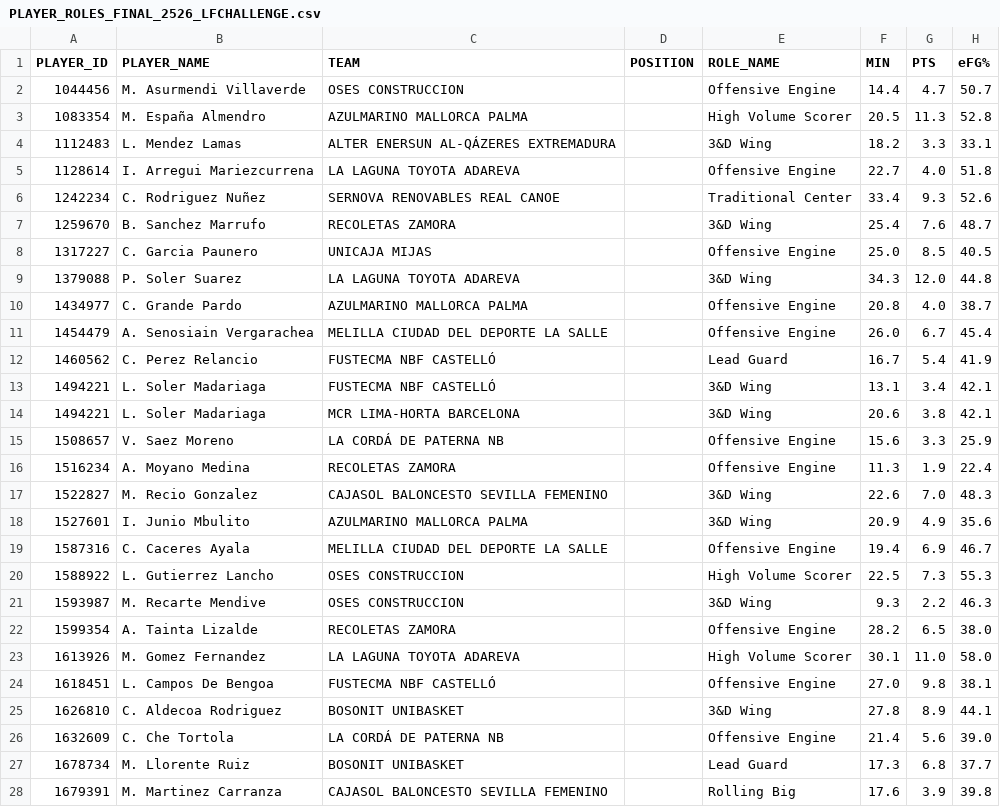
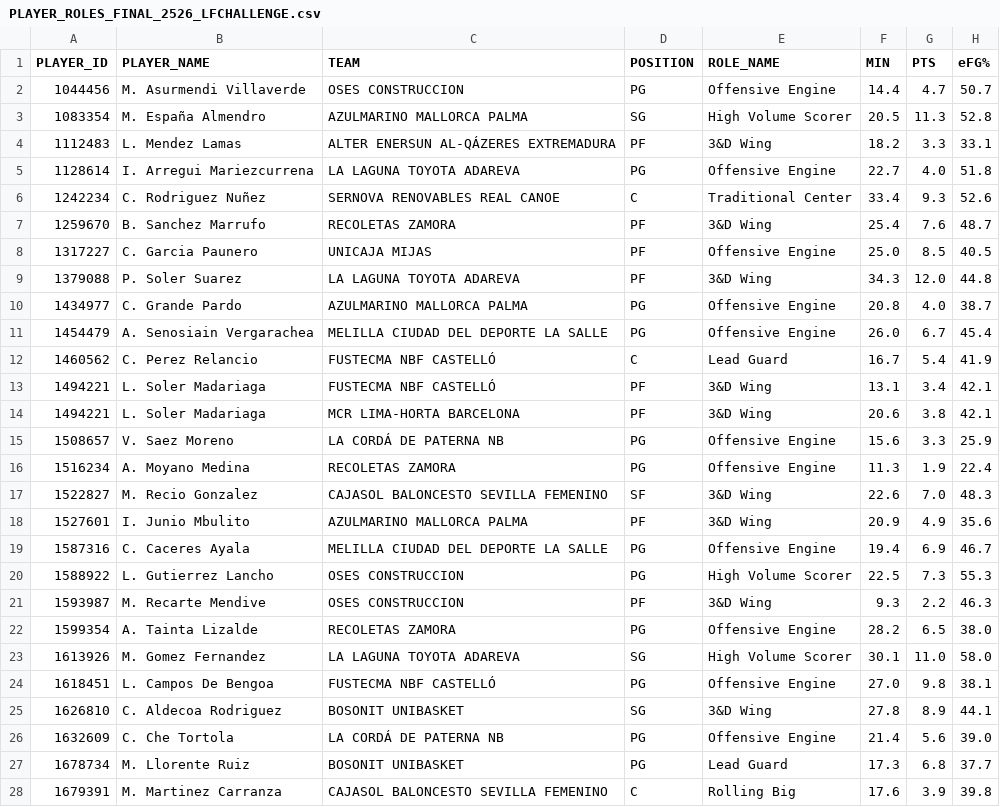
Before and after one commit to AnalyzingBasketball/API_FEB, a CSV file: data/PLAYER_ROLES_FINAL_2526_LFCHALLENGE.csv, drawn as a sheet; only a part is shown; the diff covers the shown part only; the diff names each change by its address in the sheet, - before the commit and + after, or states it on an @@ line.

```diff
--- a/data/PLAYER_ROLES_FINAL_2526_LFCHALLENGE.csv
+++ b/data/PLAYER_ROLES_FINAL_2526_LFCHALLENGE.csv
-D2 (POSITION): (empty)
+D2 (POSITION): PG
-D3 (POSITION): (empty)
+D3 (POSITION): SG
-D4 (POSITION): (empty)
+D4 (POSITION): PF
-D5 (POSITION): (empty)
+D5 (POSITION): PG
-D6 (POSITION): (empty)
+D6 (POSITION): C
-D7:D9 (POSITION): (empty)
+D7:D9 (POSITION): PF
-D10:D11 (POSITION): (empty)
+D10:D11 (POSITION): PG
-D12 (POSITION): (empty)
+D12 (POSITION): C
-D13:D14 (POSITION): (empty)
+D13:D14 (POSITION): PF
-D15:D16 (POSITION): (empty)
+D15:D16 (POSITION): PG
-D17 (POSITION): (empty)
+D17 (POSITION): SF
-D18 (POSITION): (empty)
+D18 (POSITION): PF
-D19:D20 (POSITION): (empty)
+D19:D20 (POSITION): PG
-D21 (POSITION): (empty)
+D21 (POSITION): PF
-D22 (POSITION): (empty)
+D22 (POSITION): PG
-D23 (POSITION): (empty)
+D23 (POSITION): SG
-D24 (POSITION): (empty)
+D24 (POSITION): PG
-D25 (POSITION): (empty)
+D25 (POSITION): SG
-D26:D27 (POSITION): (empty)
+D26:D27 (POSITION): PG
-D28 (POSITION): (empty)
+D28 (POSITION): C
```
Also changed, not shown: 170 edited cells elsewhere in this file, data/PLAYER_ROLES_FINAL_2526_LFENDESA.csv, data/PLAYER_ROLES_FINAL_2526_PRIMERAFEB.csv, 19 other files.
